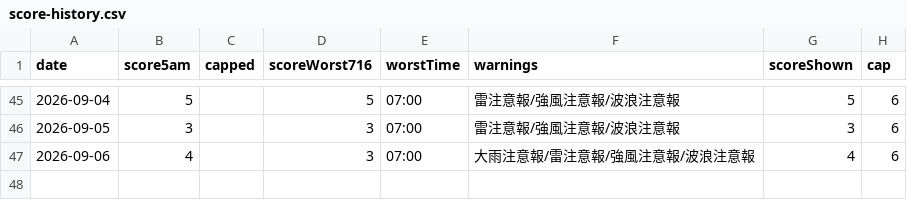
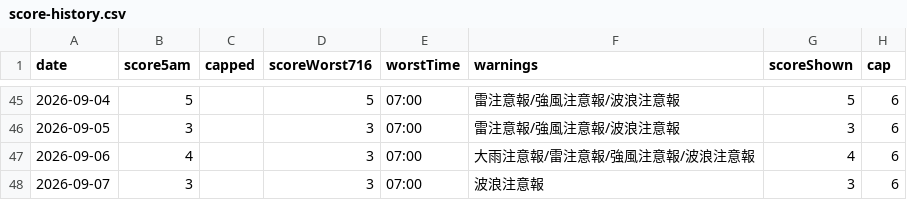
Before and after one commit to takashijapandecoded-cyber/kerama-diving-app, a CSV file: notify/score-history.csv, drawn as a sheet; only a part is shown, gaps mark what is left out.

```diff
--- a/notify/score-history.csv
+++ b/notify/score-history.csv
@@ -47 +47,2 @@ date,score5am,capped,scoreWorst716,worstTime,warnings,scoreShown,cap
 "2026-09-06","4","","3","07:00","大雨注意報/雷注意報/強風注意報/波浪注意報","4","6"
+"2026-09-07","3","","3","07:00","波浪注意報","3","6"
```
